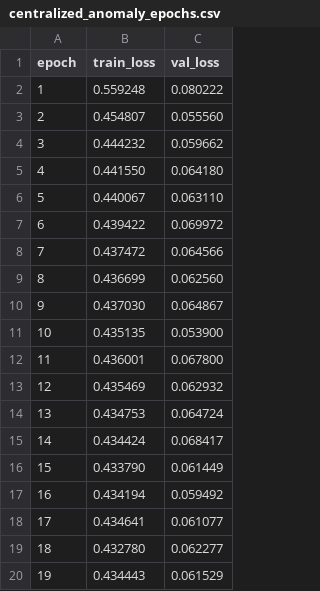
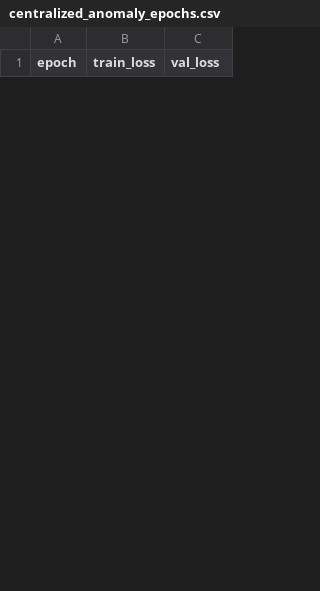
Before and after one commit to CosmoProgrammer/cross-task-fl-balances-experiments, a CSV file: logs/centralized_anomaly_epochs.csv, drawn as a sheet; only a part is shown; removed rows and columns are numbered as before the commit, all else as after; the diff covers the shown part only; the diff names each change by its address in the sheet, - before the commit and + after, or states it on an @@ line.

Commit message:
weekend sweep: centralized_s46 + local_only_s47 done

```diff
--- a/logs/centralized_anomaly_epochs.csv
+++ b/logs/centralized_anomaly_epochs.csv
-row 2: 1 | 0.559248 | 0.080222
-row 3: 2 | 0.454807 | 0.055560
-row 4: 3 | 0.444232 | 0.059662
-row 5: 4 | 0.441550 | 0.064180
-row 6: 5 | 0.440067 | 0.063110
-row 7: 6 | 0.439422 | 0.069972
-row 8: 7 | 0.437472 | 0.064566
-row 9: 8 | 0.436699 | 0.062560
-row 10: 9 | 0.437030 | 0.064867
-row 11: 10 | 0.435135 | 0.053900
-row 12: 11 | 0.436001 | 0.067800
-row 13: 12 | 0.435469 | 0.062932
-row 14: 13 | 0.434753 | 0.064724
-row 15: 14 | 0.434424 | 0.068417
-row 16: 15 | 0.433790 | 0.061449
-row 17: 16 | 0.434194 | 0.059492
-row 18: 17 | 0.434641 | 0.061077
-row 19: 18 | 0.432780 | 0.062277
-row 20: 19 | 0.434443 | 0.061529
```
Also changed, not shown: 28 added rows and 17 removed rows elsewhere in this file, logs/centralized_forecasting_epochs.csv, 6 other files.
